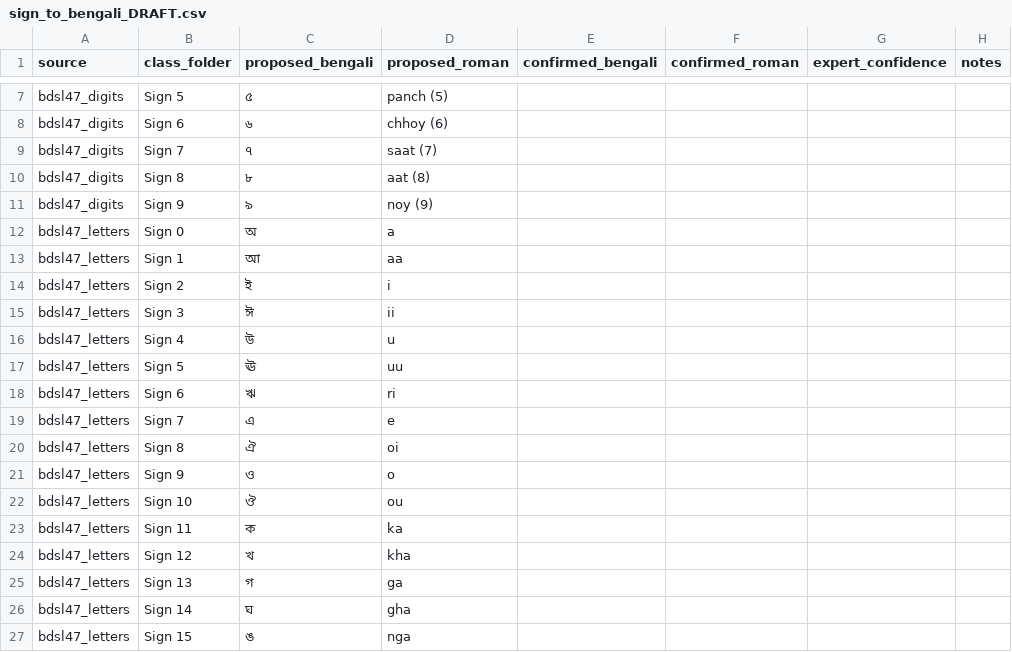
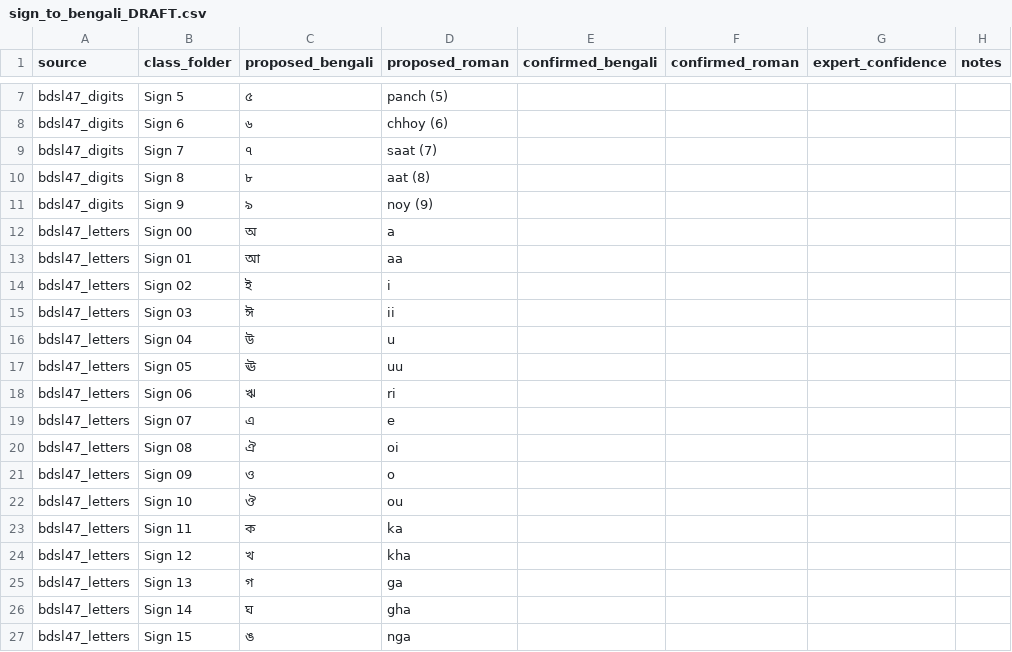
Before and after one commit to imranrimon/BanglaHandshape, a CSV file: docs/E15_handshape_annotation/sign_to_bengali_DRAFT.csv, drawn as a sheet; only a part is shown, gaps mark what is left out.

```diff
--- a/docs/E15_handshape_annotation/sign_to_bengali_DRAFT.csv
+++ b/docs/E15_handshape_annotation/sign_to_bengali_DRAFT.csv
@@ -11,12 +11,12 @@ bdsl47_digits,Sign 8,৮,aat (8),,,,
 bdsl47_digits,Sign 9,৯,noy (9),,,,
-bdsl47_letters,Sign 0,অ,a,,,,
-bdsl47_letters,Sign 1,আ,aa,,,,
-bdsl47_letters,Sign 2,ই,i,,,,
-bdsl47_letters,Sign 3,ঈ,ii,,,,
-bdsl47_letters,Sign 4,উ,u,,,,
-bdsl47_letters,Sign 5,ঊ,uu,,,,
-bdsl47_letters,Sign 6,ঋ,ri,,,,
-bdsl47_letters,Sign 7,এ,e,,,,
-bdsl47_letters,Sign 8,ঐ,oi,,,,
-bdsl47_letters,Sign 9,ও,o,,,,
+bdsl47_letters,Sign 00,অ,a,,,,
+bdsl47_letters,Sign 01,আ,aa,,,,
+bdsl47_letters,Sign 02,ই,i,,,,
+bdsl47_letters,Sign 03,ঈ,ii,,,,
+bdsl47_letters,Sign 04,উ,u,,,,
+bdsl47_letters,Sign 05,ঊ,uu,,,,
+bdsl47_letters,Sign 06,ঋ,ri,,,,
+bdsl47_letters,Sign 07,এ,e,,,,
+bdsl47_letters,Sign 08,ঐ,oi,,,,
+bdsl47_letters,Sign 09,ও,o,,,,
 bdsl47_letters,Sign 10,ঔ,ou,,,,
```
Also changed, not shown: alignment/verification_workbook.csv, docs/E15_handshape_annotation/handshape_feature_coding_sheet.csv, 30 other files.
